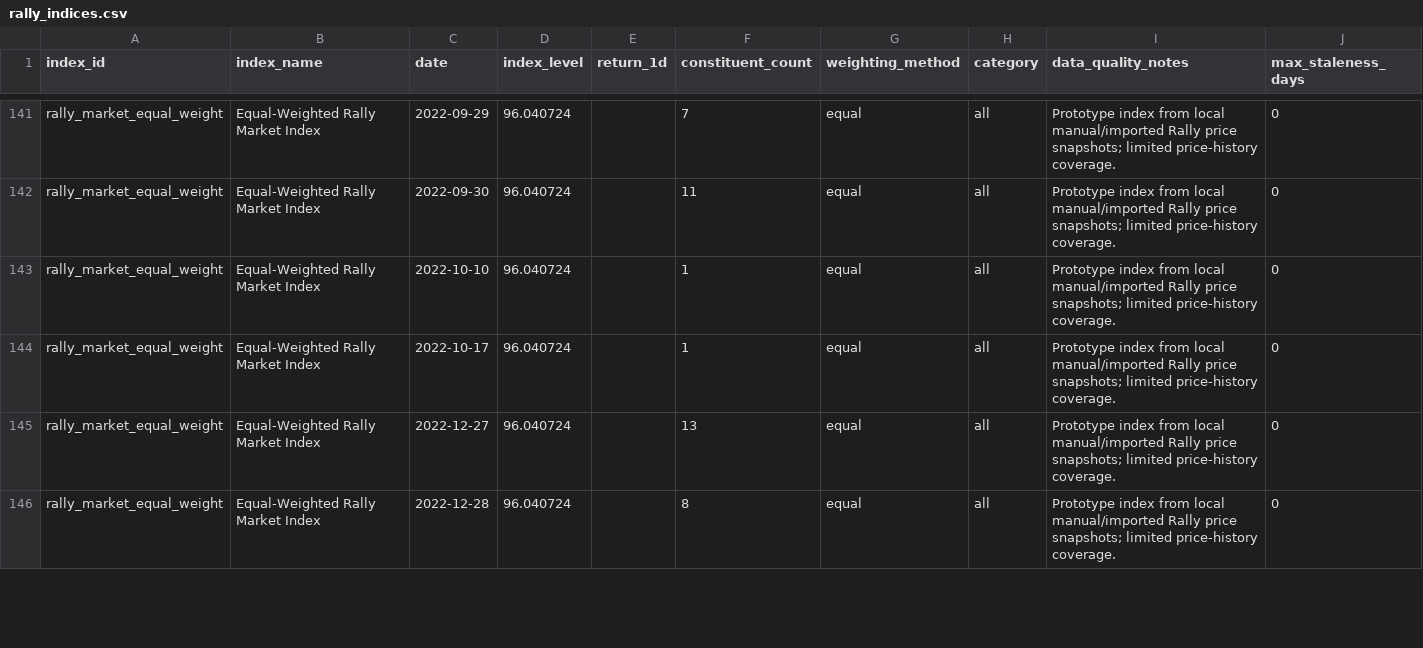
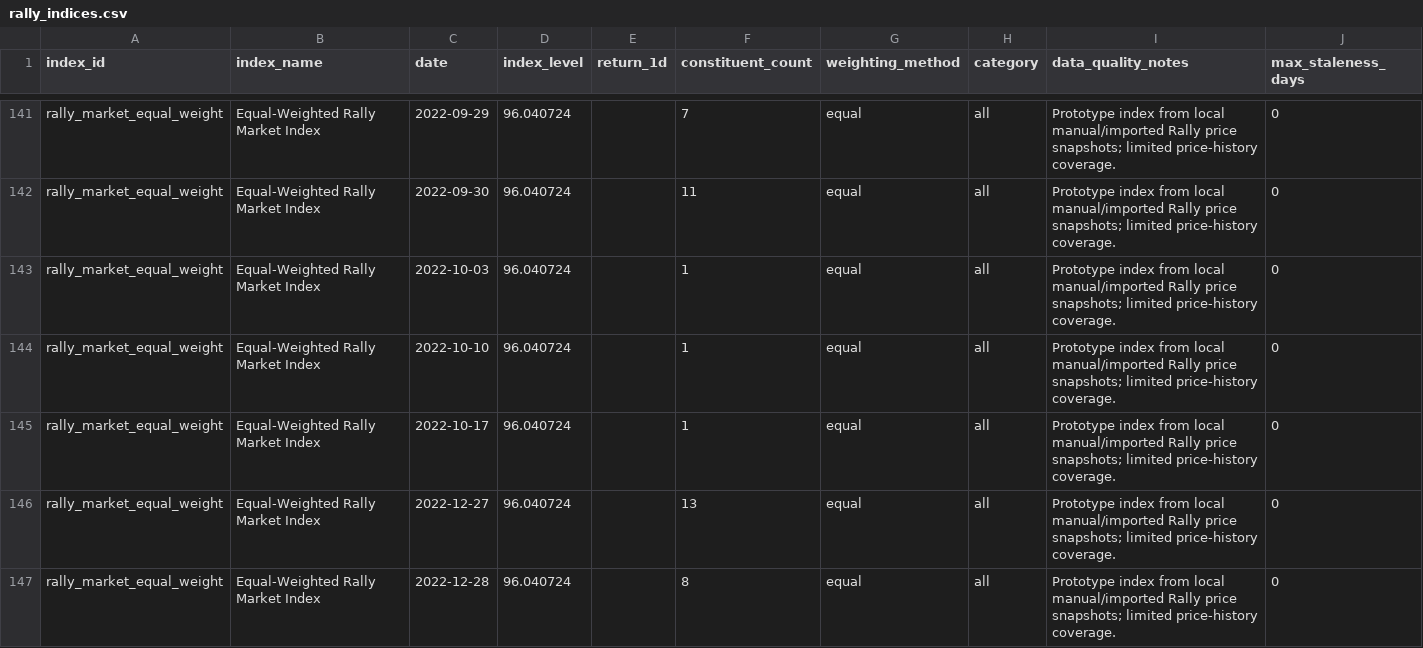
Before and after one commit to Marshdoggo/rally-terminal, a CSV file: data/processed/rally_indices.csv, drawn as a sheet; only a part is shown, gaps mark what is left out; the diff covers the shown part only.

```diff
--- a/data/processed/rally_indices.csv
+++ b/data/processed/rally_indices.csv
@@ -142,2 +142,3 @@ rally_market_equal_weight,Equal-Weighted Rally Market Index,2022-09-29,96.040724
 rally_market_equal_weight,Equal-Weighted Rally Market Index,2022-09-30,96.040724,,11,equal,all,Prototype index from local manual/imported Rally price snapshots; limited price-history coverage.,0
+rally_market_equal_weight,Equal-Weighted Rally Market Index,2022-10-03,96.040724,,1,equal,all,Prototype index from local manual/imported Rally price snapshots; limited price-history coverage.,0
 rally_market_equal_weight,Equal-Weighted Rally Market Index,2022-10-10,96.040724,,1,equal,all,Prototype index from local manual/imported Rally price snapshots; limited price-history coverage.,0
```
Also changed, not shown: 3 added rows and 30 edited cells elsewhere in this file, data/normalized/price_observations.csv, data/processed/exchange_data_quality_report.csv, 14 other files.
